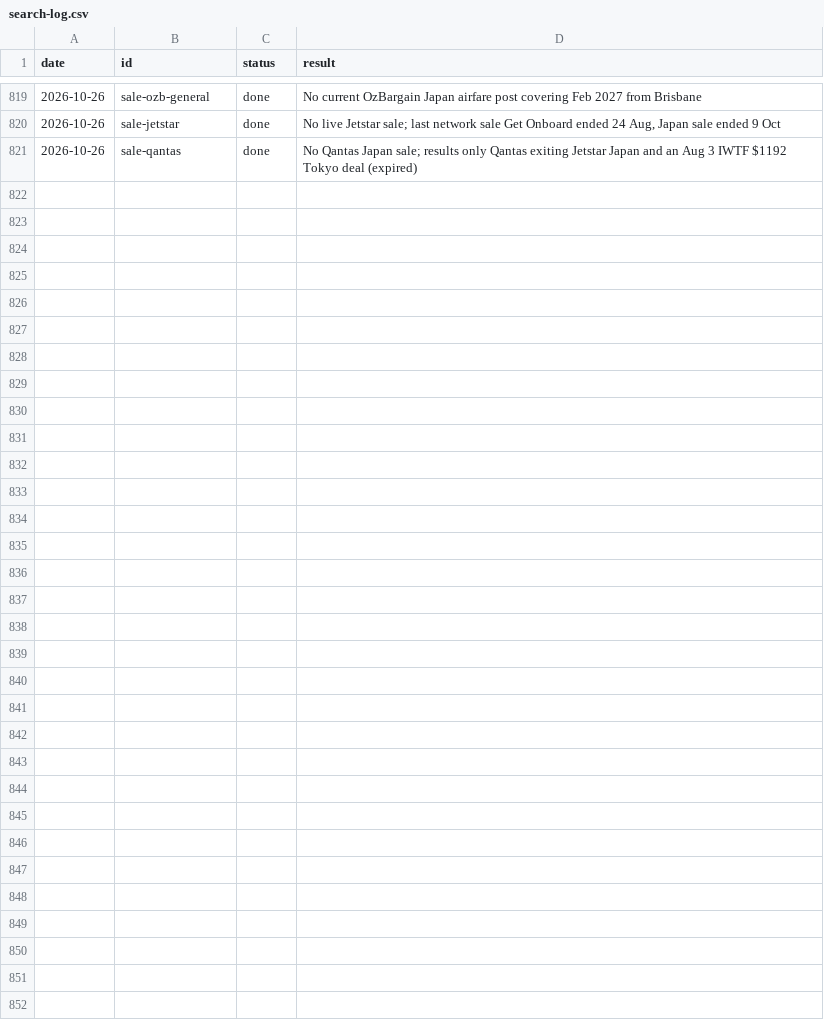
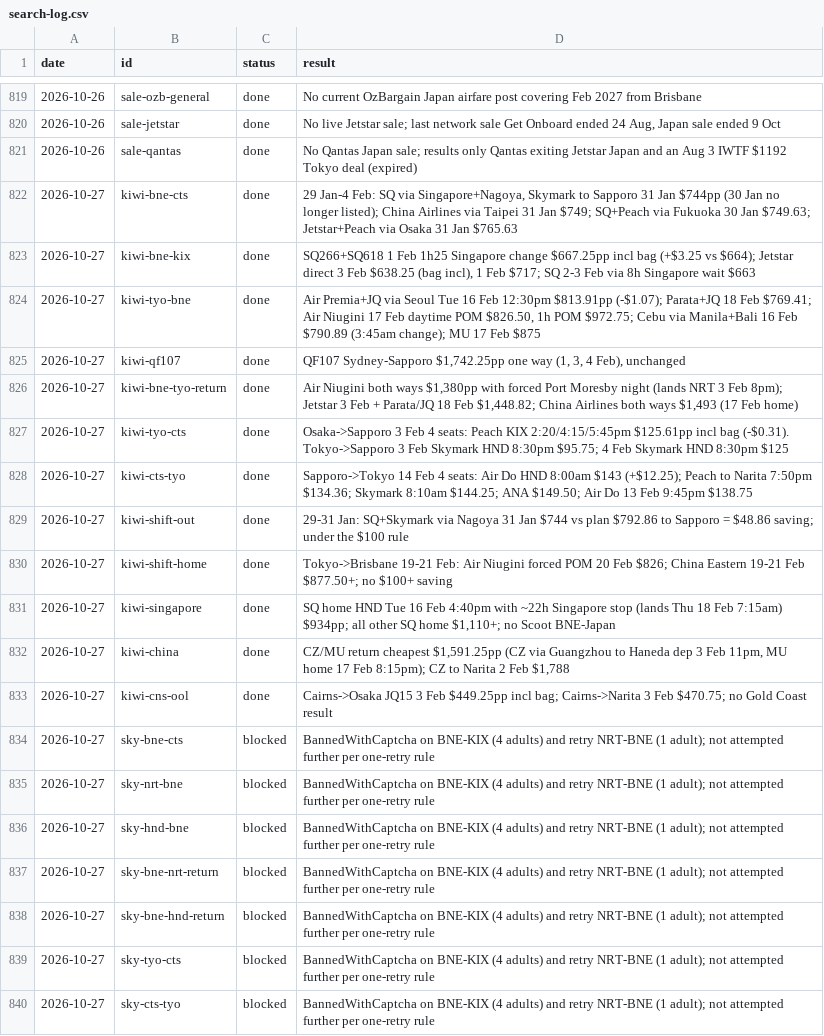
Before and after one commit to Jack-Wests/japan-flight-log, a CSV file: search-log.csv, drawn as a sheet; only a part is shown, gaps mark what is left out; the diff covers the shown part only.

```diff
--- a/search-log.csv
+++ b/search-log.csv
@@ -821 +821,20 @@ date,id,status,result
 2026-10-26,sale-qantas,done,No Qantas Japan sale; results only Qantas exiting Jetstar Japan and an Aug 3 IWTF $1192 Tokyo deal (expired)
+2026-10-27,kiwi-bne-cts,done,"29 Jan-4 Feb: SQ via Singapore+Nagoya, Skymark to Sapporo 31 Jan $744pp (30 Jan no longer listed); China Airlines via Taipei 31 Jan $749; SQ+Peach via Fukuoka 30 Jan $749.63; Jetstar+Peach via Osaka 31 Jan $765.63"
+2026-10-27,kiwi-bne-kix,done,"SQ266+SQ618 1 Feb 1h25 Singapore change $667.25pp incl bag (+$3.25 vs $664); Jetstar direct 3 Feb $638.25 (bag incl), 1 Feb $717; SQ 2-3 Feb via 8h Singapore wait $663"
+2026-10-27,kiwi-tyo-bne,done,"Air Premia+JQ via Seoul Tue 16 Feb 12:30pm $813.91pp (-$1.07); Parata+JQ 18 Feb $769.41; Air Niugini 17 Feb daytime POM $826.50, 1h POM $972.75; Cebu via Manila+Bali 16 Feb $790.89 (3:45am change); MU 17 Feb $875"
+2026-10-27,kiwi-qf107,done,"QF107 Sydney-Sapporo $1,742.25pp one way (1, 3, 4 Feb), unchanged"
+2026-10-27,kiwi-bne-tyo-return,done,"Air Niugini both ways $1,380pp with forced Port Moresby night (lands NRT 3 Feb 8pm); Jetstar 3 Feb + Parata/JQ 18 Feb $1,448.82; China Airlines both ways $1,493 (17 Feb home)"
+2026-10-27,kiwi-tyo-cts,done,Osaka->Sapporo 3 Feb 4 seats: Peach KIX 2:20/4:15/5:45pm $125.61pp incl bag (-$0.31). Tokyo->Sapporo 3 Feb Skymark HND 8:30pm $95.75; 4 Feb Skymark HND 8:30pm $125
+2026-10-27,kiwi-cts-tyo,done,Sapporo->Tokyo 14 Feb 4 seats: Air Do HND 8:00am $143 (+$12.25); Peach to Narita 7:50pm $134.36; Skymark 8:10am $144.25; ANA $149.50; Air Do 13 Feb 9:45pm $138.75
+2026-10-27,kiwi-shift-out,done,29-31 Jan: SQ+Skymark via Nagoya 31 Jan $744 vs plan $792.86 to Sapporo = $48.86 saving; under the $100 rule
+2026-10-27,kiwi-shift-home,done,Tokyo->Brisbane 19-21 Feb: Air Niugini forced POM 20 Feb $826; China Eastern 19-21 Feb $877.50+; no $100+ saving
+2026-10-27,kiwi-singapore,done,"SQ home HND Tue 16 Feb 4:40pm with ~22h Singapore stop (lands Thu 18 Feb 7:15am) $934pp; all other SQ home $1,110+; no Scoot BNE-Japan"
+2026-10-27,kiwi-china,done,"CZ/MU return cheapest $1,591.25pp (CZ via Guangzhou to Haneda dep 3 Feb 11pm, MU home 17 Feb 8:15pm); CZ to Narita 2 Feb $1,788"
+2026-10-27,kiwi-cns-ool,done,Cairns->Osaka JQ15 3 Feb $449.25pp incl bag; Cairns->Narita 3 Feb $470.75; no Gold Coast result
+2026-10-27,sky-bne-cts,blocked,BannedWithCaptcha on BNE-KIX (4 adults) and retry NRT-BNE (1 adult); not attempted further per one-retry rule
+2026-10-27,sky-nrt-bne,blocked,BannedWithCaptcha on BNE-KIX (4 adults) and retry NRT-BNE (1 adult); not attempted further per one-retry rule
+2026-10-27,sky-hnd-bne,blocked,BannedWithCaptcha on BNE-KIX (4 adults) and retry NRT-BNE (1 adult); not attempted further per one-retry rule
+2026-10-27,sky-bne-nrt-return,blocked,BannedWithCaptcha on BNE-KIX (4 adults) and retry NRT-BNE (1 adult); not attempted further per one-retry rule
+2026-10-27,sky-bne-hnd-return,blocked,BannedWithCaptcha on BNE-KIX (4 adults) and retry NRT-BNE (1 adult); not attempted further per one-retry rule
+2026-10-27,sky-tyo-cts,blocked,BannedWithCaptcha on BNE-KIX (4 adults) and retry NRT-BNE (1 adult); not attempted further per one-retry rule
+2026-10-27,sky-cts-tyo,blocked,BannedWithCaptcha on BNE-KIX (4 adults) and retry NRT-BNE (1 adult); not attempted further per one-retry rule
```
Also changed, not shown: 10 added rows elsewhere in this file, prices.csv, 7 other files.
